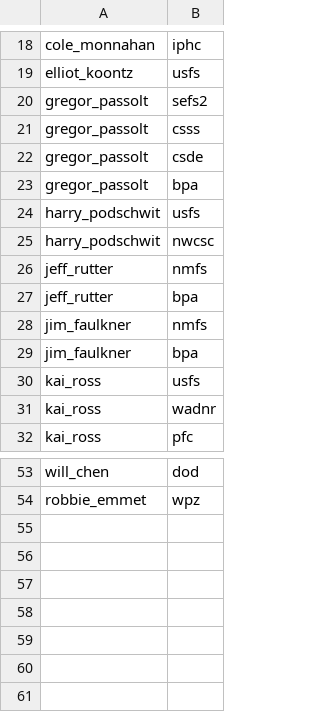
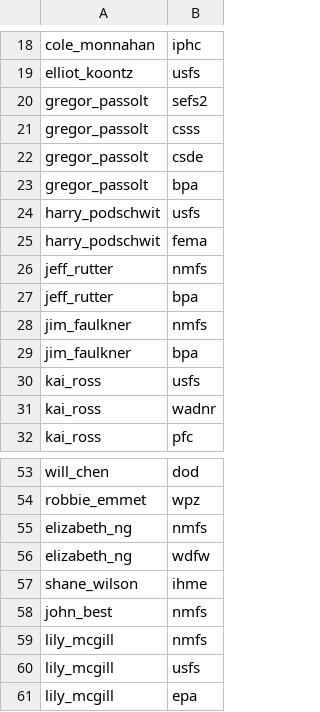
Before and after one commit to nkullman/QERMCollaborations, a CSV file: data/collaborations_links.csv, drawn as a sheet; only a part is shown, gaps mark what is left out.

```diff
--- a/data/collaborations_links.csv
+++ b/data/collaborations_links.csv
@@ -24,3 +24,3 @@ gregor_passolt,bpa
 harry_podschwit,usfs
-harry_podschwit,nwcsc
+harry_podschwit,fema
 jeff_rutter,nmfs
@@ -54 +54,8 @@ will_chen,dod
 robbie_emmet,wpz
+elizabeth_ng,nmfs
+elizabeth_ng,wdfw
+shane_wilson,ihme
+john_best,nmfs
+lily_mcgill,nmfs
+lily_mcgill,usfs
+lily_mcgill,epa
```
Also changed, not shown: data/collaborations_nodes.csv, data/ecosystems_links.csv, 5 other files.
